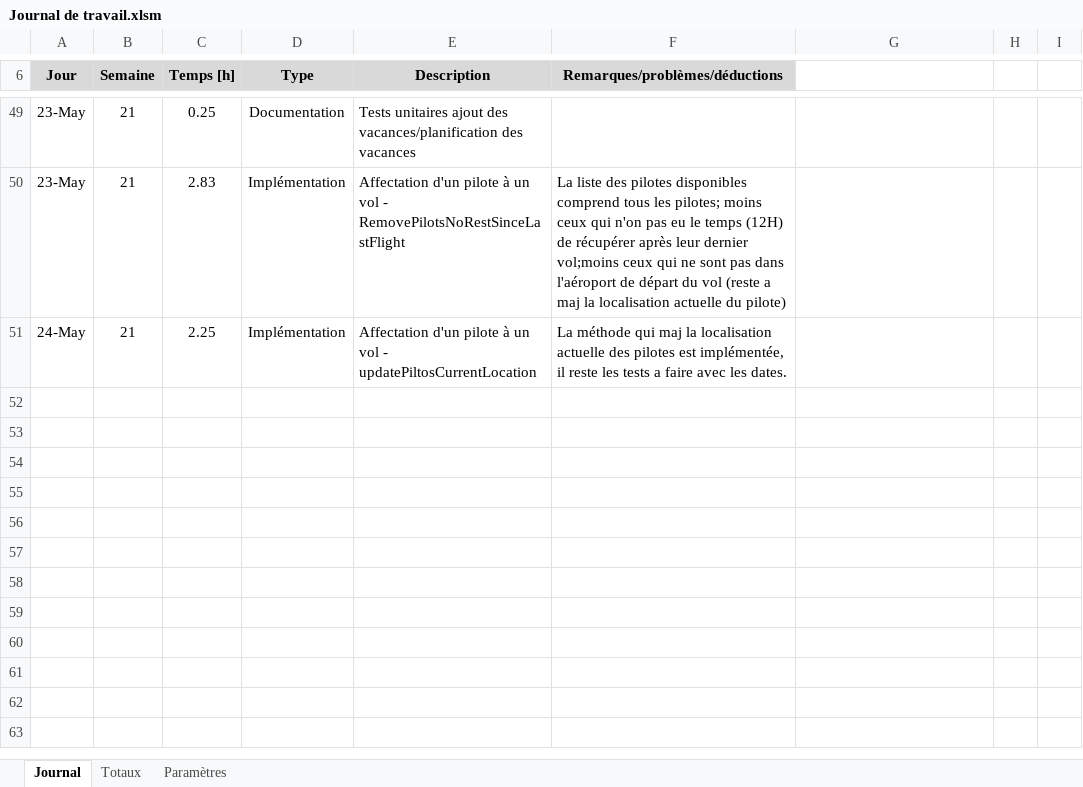
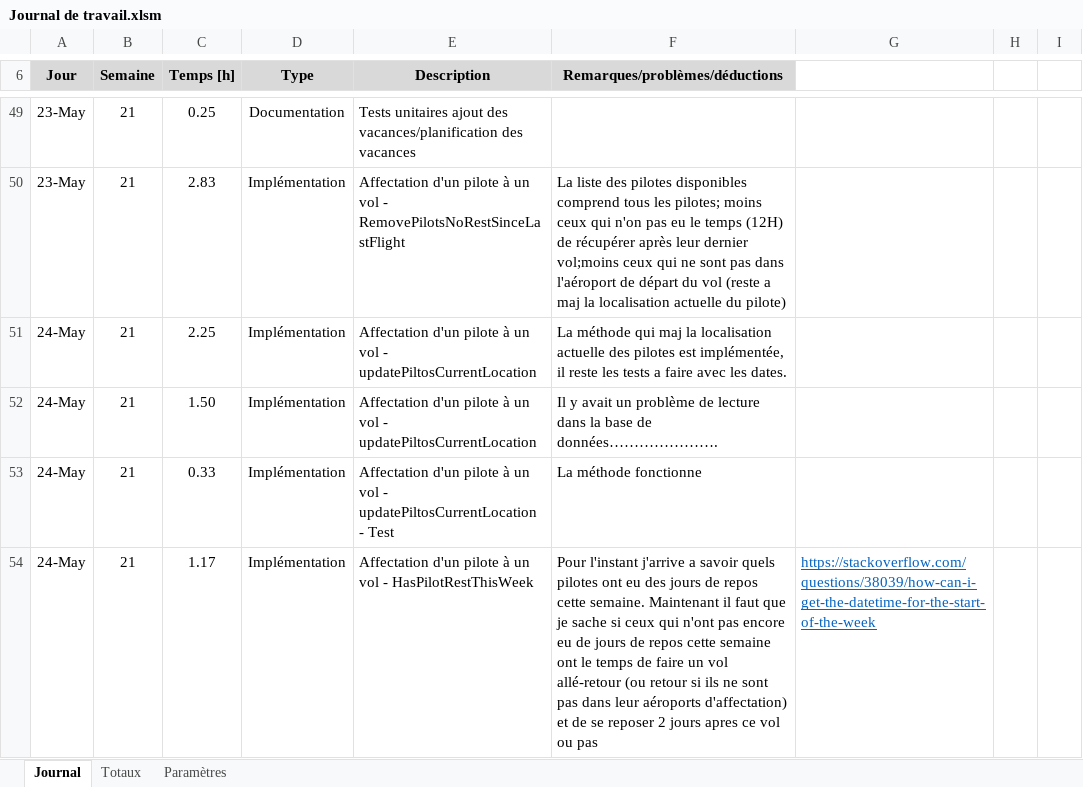
Before and after one commit to L-Gianinetti/TPI, an Excel workbook: Documentation/Planification JournalDeTravail/Journal de travail.xlsm, sheet Journal, drawn as a sheet; only a part is shown, gaps mark what is left out; values as stored, in another font and other column widths than the file's, no borders; charts and pictures not drawn; the diff names each change by its address in the sheet, - before the commit and + after, or states it on an @@ line.

Commit message:
Ajout d'un pilote a un vol - HasPilotRestThisWeek

```diff
--- a/Documentation/Planification JournalDeTravail/Journal de travail.xlsm (sheet Journal)
+++ b/Documentation/Planification JournalDeTravail/Journal de travail.xlsm (sheet Journal)
+row 52: 24-May | 21 | 1.50 | Implémentation | Affectation d'un pilote à un vol - updatePiltosCurrentLocation | Il y avait un problème de lecture dans la base de données………………….
+row 53: 24-May | 21 | 0.33 | Implémentation | Affectation d'un pilote à un vol - updatePiltosCurrentLocation - Test | La méthode fonctionne
+row 54: 24-May | 21 | 1.17 | Implémentation | Affectation d'un pilote à un vol - HasPilotRestThisWeek | Pour l'instant j'arrive a savoir quels pilotes ont eu des jours de repos cette semaine. Maintenant il faut que je sache si ceux qui n'ont pas encore eu de jours de repos cette semaine ont le temps de faire un vol allé-retour (ou retour si ils ne sont pas dans leur aéroports d'affectation) et de se reposer 2 jours apres ce vol ou pas | https://stackoverflow.com/questions/38039/how-can-i-get-the-datetime-for-the-start-of-the-week
```
Also changed, not shown: 14 other files.
